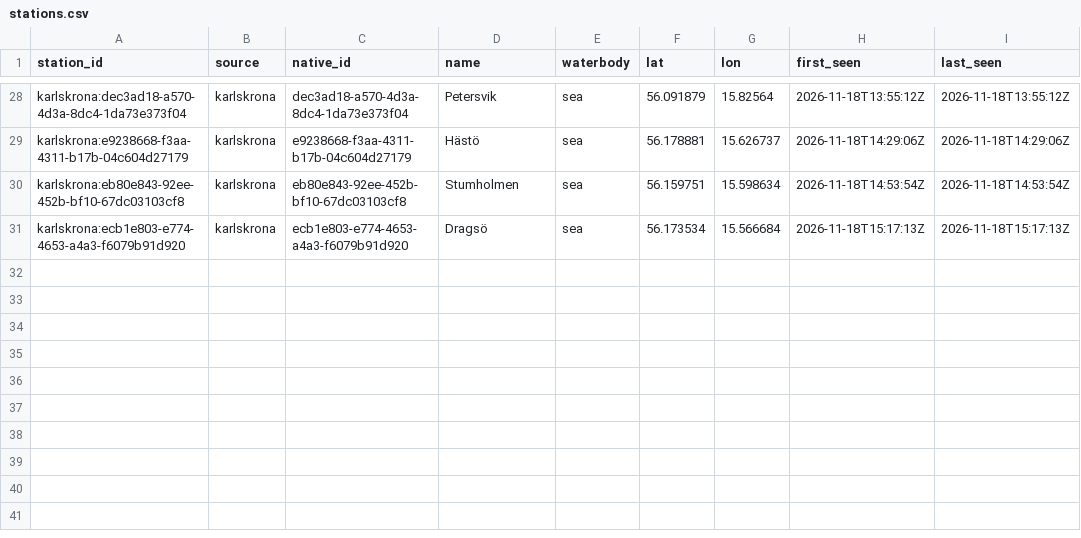
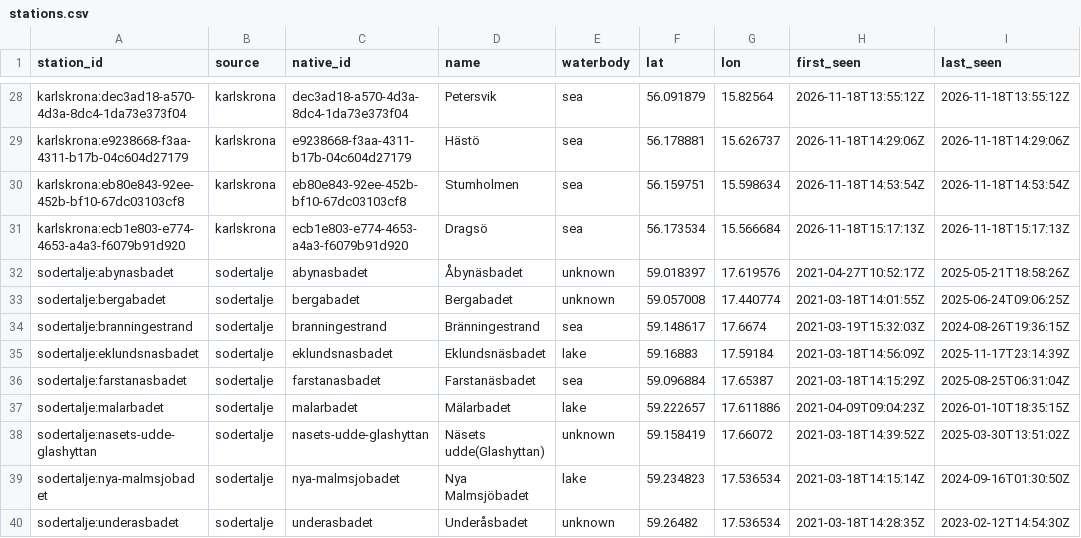
Before and after one commit to jpeka/sjoTemp, a CSV file: data/stations.csv, drawn as a sheet; only a part is shown, gaps mark what is left out.

```diff
--- a/data/stations.csv
+++ b/data/stations.csv
@@ -31 +31,10 @@ karlskrona:eb80e843-92ee-452b-bf10-67dc03103cf8,karlskrona,eb80e843-92ee-452b-bf
 karlskrona:ecb1e803-e774-4653-a4a3-f6079b91d920,karlskrona,ecb1e803-e774-4653-a4a3-f6079b91d920,Dragsö,sea,56.173534,15.566684,2026-11-18T15:17:13Z,2026-11-18T15:17:13Z
+sodertalje:abynasbadet,sodertalje,abynasbadet,Åbynäsbadet,unknown,59.018397,17.619576,2021-04-27T10:52:17Z,2025-05-21T18:58:26Z
+sodertalje:bergabadet,sodertalje,bergabadet,Bergabadet,unknown,59.057008,17.440774,2021-03-18T14:01:55Z,2025-06-24T09:06:25Z
+sodertalje:branningestrand,sodertalje,branningestrand,Bränningestrand,sea,59.148617,17.6674,2021-03-19T15:32:03Z,2024-08-26T19:36:15Z
+sodertalje:eklundsnasbadet,sodertalje,eklundsnasbadet,Eklundsnäsbadet,lake,59.16883,17.59184,2021-03-18T14:56:09Z,2025-11-17T23:14:39Z
+sodertalje:farstanasbadet,sodertalje,farstanasbadet,Farstanäsbadet,sea,59.096884,17.65387,2021-03-18T14:15:29Z,2025-08-25T06:31:04Z
+sodertalje:malarbadet,sodertalje,malarbadet,Mälarbadet,lake,59.222657,17.611886,2021-04-09T09:04:23Z,2026-01-10T18:35:15Z
+sodertalje:nasets-udde-glashyttan,sodertalje,nasets-udde-glashyttan,Näsets udde(Glashyttan),unknown,59.158419,17.66072,2021-03-18T14:39:52Z,2025-03-30T13:51:02Z
+sodertalje:nya-malmsjobadet,sodertalje,nya-malmsjobadet,Nya Malmsjöbadet,lake,59.234823,17.536534,2021-03-18T14:15:14Z,2024-09-16T01:30:50Z
+sodertalje:underasbadet,sodertalje,underasbadet,Underåsbadet,unknown,59.26482,17.536534,2021-03-18T14:28:35Z,2023-02-12T14:54:30Z
```
Also changed, not shown: 59 other files.
